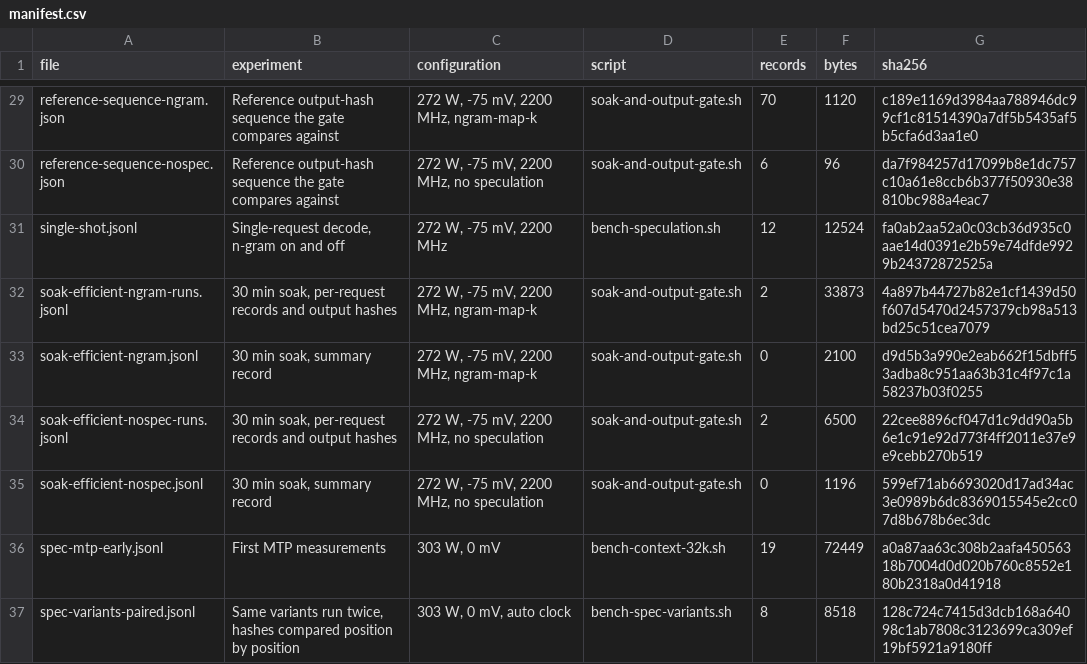
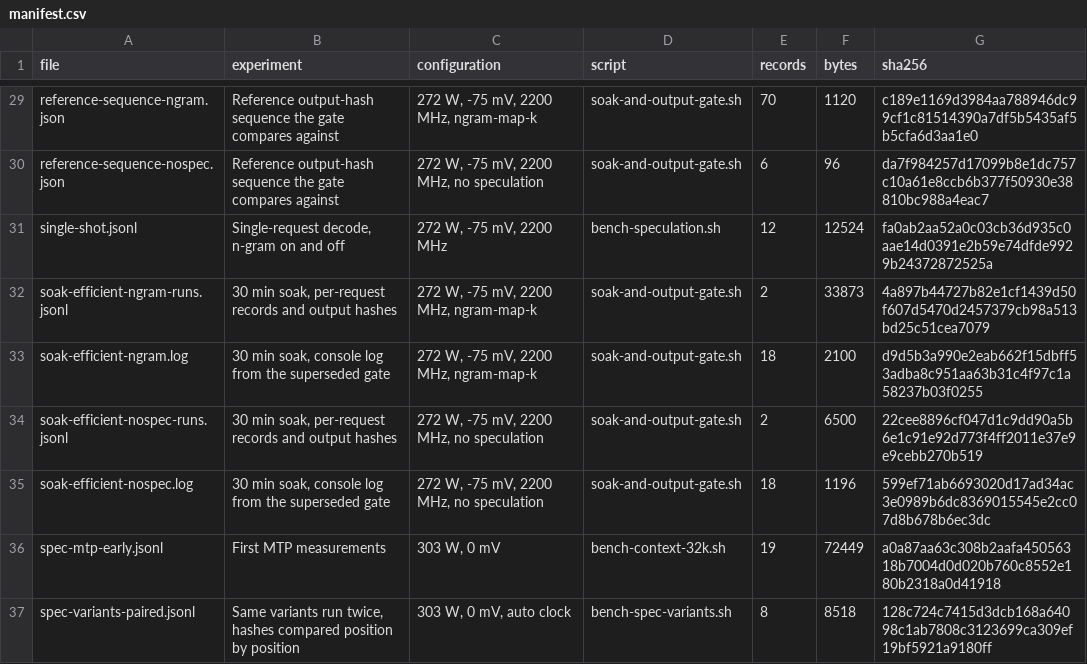
Before and after one commit to szafranski/rx7900xtx-llm-tuning, a CSV file: data/manifest.csv, drawn as a sheet; only a part is shown, gaps mark what is left out.

Commit message:
Label the superseded gate's console logs for what they are
soak-efficient-ngram.jsonl and soak-efficient-nospec.jsonl held no JSON at all,
only console output, and that output carries a warning that the model is not
reproducible under load. The warning came from the earlier gate that compared
requests within a single session, which the committed gate no longer does.
Left as-is, a reader browsing data/ would hit an apparent contradiction of the
main result with nothing nearby to explain it.

Renamed both to .log, described them in data/README.md as the false alarm they
are, and corrected their manifest description, which called them summary
records while reporting zero records. File bytes are untouched.

```diff
--- a/data/manifest.csv
+++ b/data/manifest.csv
@@ -32,5 +32,5 @@ single-shot.jsonl,"Single-request decode, n-gram on and off","272 W, -75 mV, 220
 soak-efficient-ngram-runs.jsonl,"30 min soak, per-request records and output hashes","272 W, -75 mV, 2200 MHz, ngram-map-k",soak-and-output-gate.sh,2,33873,4a897b44727b82e1cf1439d50f607d5470d2457379cb98a513bd25c51cea7079
-soak-efficient-ngram.jsonl,"30 min soak, summary record","272 W, -75 mV, 2200 MHz, ngram-map-k",soak-and-output-gate.sh,0,2100,d9d5b3a990e2eab662f15dbff53adba8c951aa63b31c4f97c1a58237b03f0255
+soak-efficient-ngram.log,"30 min soak, console log from the superseded gate","272 W, -75 mV, 2200 MHz, ngram-map-k",soak-and-output-gate.sh,18,2100,d9d5b3a990e2eab662f15dbff53adba8c951aa63b31c4f97c1a58237b03f0255
 soak-efficient-nospec-runs.jsonl,"30 min soak, per-request records and output hashes","272 W, -75 mV, 2200 MHz, no speculation",soak-and-output-gate.sh,2,6500,22cee8896cf047d1c9dd90a5b6e1c91e92d773f4ff2011e37e9e9cebb270b519
-soak-efficient-nospec.jsonl,"30 min soak, summary record","272 W, -75 mV, 2200 MHz, no speculation",soak-and-output-gate.sh,0,1196,599ef71ab6693020d17ad34ac3e0989b6dc8369015545e2cc07d8b678b6ec3dc
+soak-efficient-nospec.log,"30 min soak, console log from the superseded gate","272 W, -75 mV, 2200 MHz, no speculation",soak-and-output-gate.sh,18,1196,599ef71ab6693020d17ad34ac3e0989b6dc8369015545e2cc07d8b678b6ec3dc
 spec-mtp-early.jsonl,First MTP measurements,"303 W, 0 mV",bench-context-32k.sh,19,72449,a0a87aa63c308b2aafa45056318b7004d0d020b760c8552e180b2318a0d41918
```
Also changed, not shown: 4 other files.
